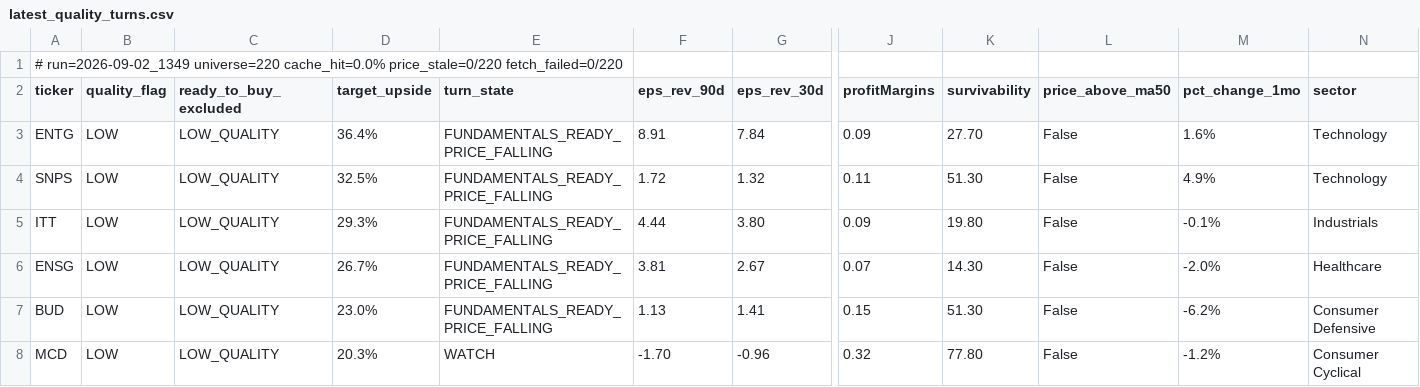
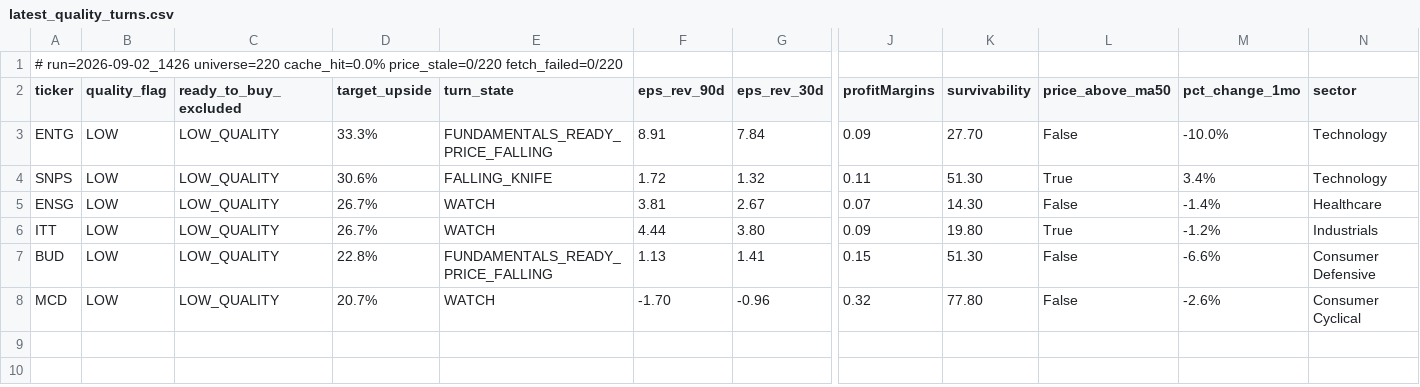
Before and after one commit to uvam3boy-stack/hunter-sk9m3xf7q2, a CSV file: latest_quality_turns.csv, drawn as a sheet; only a part is shown, gaps mark what is left out; removed rows and columns are numbered as before the commit, all else as after; rows hold the shown columns only; the diff names each change by its address in the sheet, - before the commit and + after, or states it on an @@ line.

```diff
--- a/latest_quality_turns.csv
+++ b/latest_quality_turns.csv
-A1 (ticker): # run=2026-09-02_1349 universe=220 cache_hit=0.0%…
+A1 (ticker): # run=2026-09-02_1426 universe=220 cache_hit=0.0%…
-D3 (target_upside): 36.4%
+D3 (target_upside): 33.3%
-M3 (pct_change_1mo): 1.6%
+M3 (pct_change_1mo): -10.0%
-D4 (target_upside): 32.5%
+D4 (target_upside): 30.6%
-E4 (turn_state): FUNDAMENTALS_READY_PRICE_FALLING
+E4 (turn_state): FALLING_KNIFE
-L4 (price_above_ma50): False
+L4 (price_above_ma50): True
-M4 (pct_change_1mo): 4.9%
+M4 (pct_change_1mo): 3.4%
-row 5: ITT | LOW | LOW_QUALITY | 29.3% | FUNDAMENTALS_READY_PRICE_FALLING | 4.44 | 3.80 | 0.09 | 19.80 | False | -0.1% | Industrials
-E5 (turn_state): FUNDAMENTALS_READY_PRICE_FALLING
+E5 (turn_state): WATCH
-M5 (pct_change_1mo): -2.0%
+M5 (pct_change_1mo): -1.4%
+row 6: ITT | LOW | LOW_QUALITY | 26.7% | WATCH | 4.44 | 3.80 | 0.09 | 19.80 | True | -1.2% | Industrials
-D7 (target_upside): 23.0%
+D7 (target_upside): 22.8%
-M7 (pct_change_1mo): -6.2%
+M7 (pct_change_1mo): -6.6%
-D8 (target_upside): 20.3%
+D8 (target_upside): 20.7%
-M8 (pct_change_1mo): -1.2%
+M8 (pct_change_1mo): -2.6%
```
Also changed, not shown: latest.csv, latest_excluded.csv, 2 other files.
